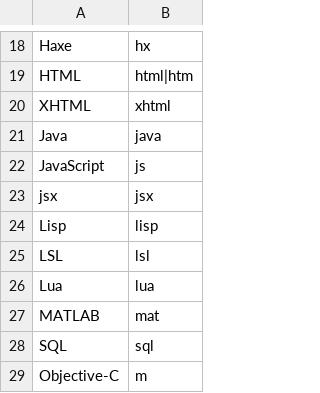
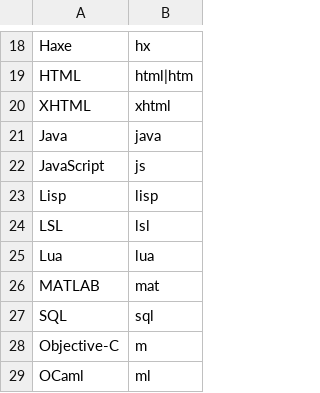
Before and after one commit to NomadBlacky/what-language, a CSV file: bin/languages.csv, drawn as a sheet; only a part is shown, gaps mark what is left out; the shorter side is filled out with more unchanged rows.

```diff
--- a/bin/languages.csv
+++ b/bin/languages.csv
@@ -22,3 +22,2 @@ Java,java
 JavaScript,js
-jsx,jsx
 Lisp,lisp
```
Also changed, not shown: 2 other files.
